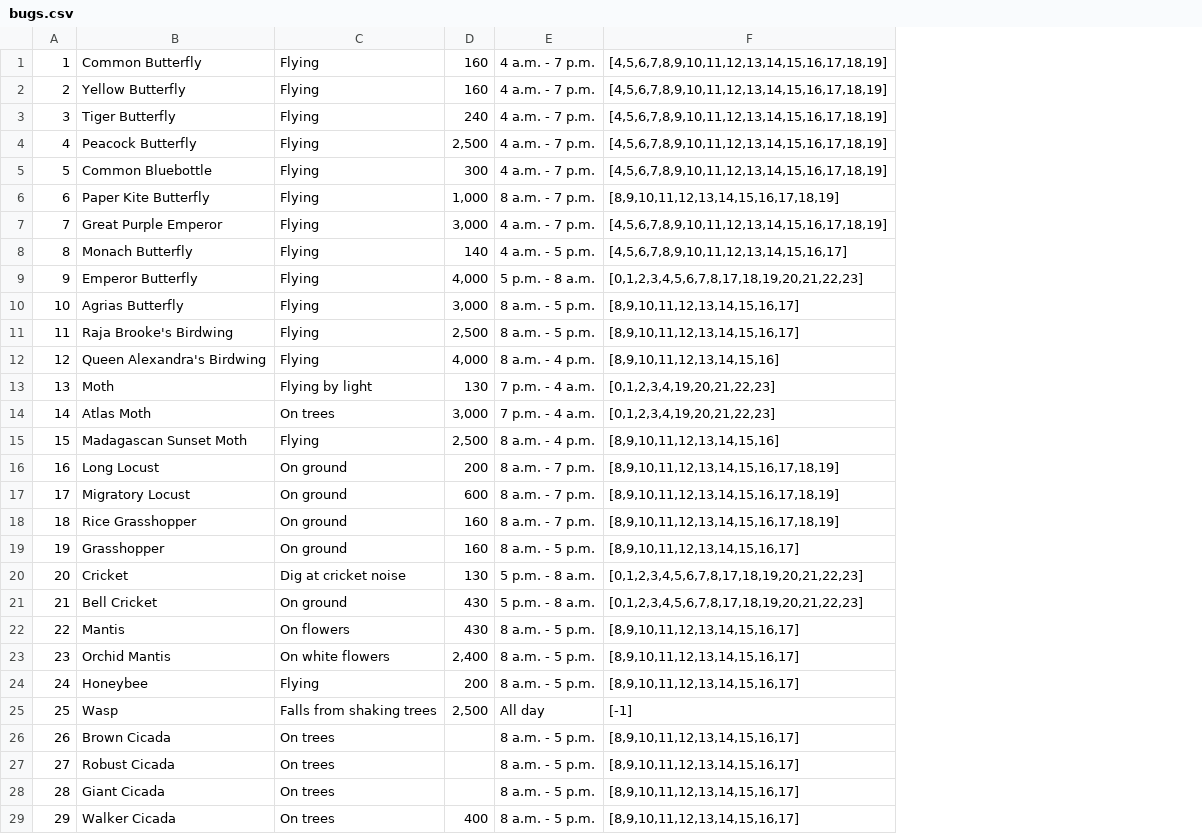
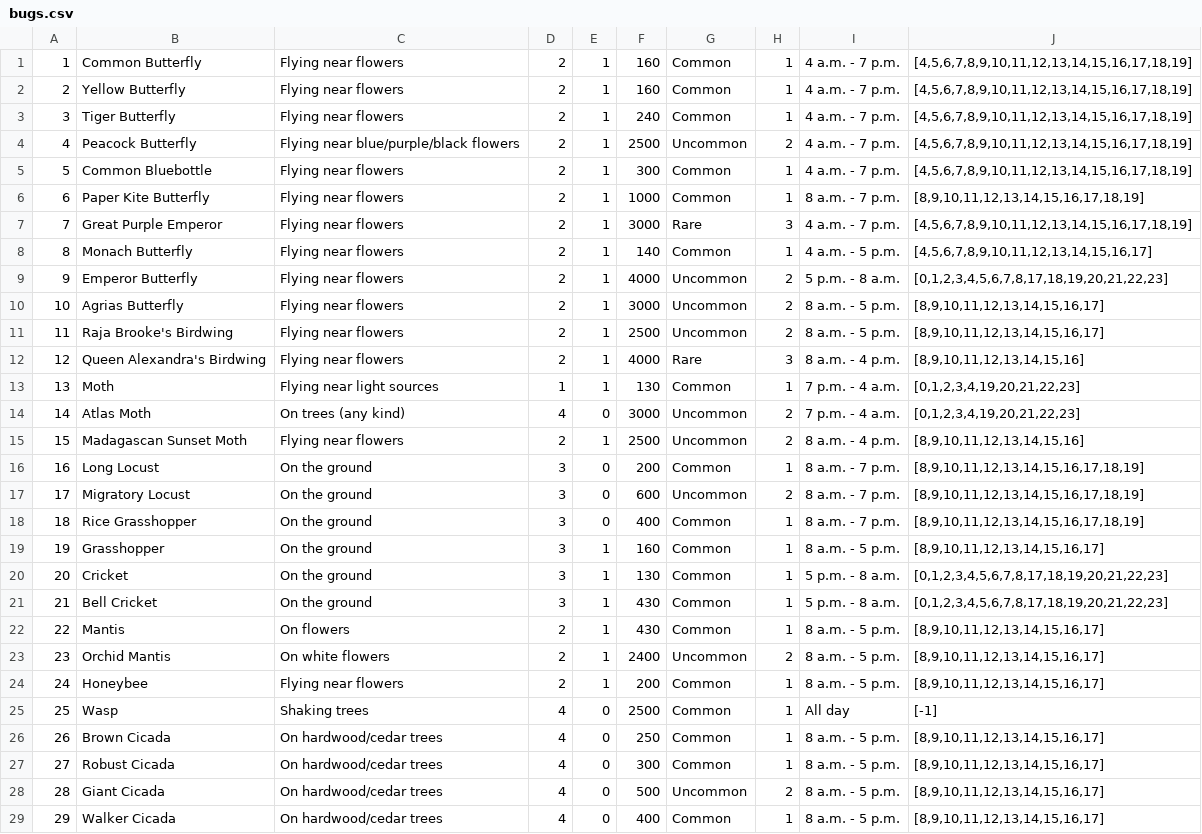
Before and after one commit to flickerstop/ACNHFishBugChart, a CSV file: applets/buildJson/bugs.csv, drawn as a sheet; only a part is shown; removed rows and columns are numbered as before the commit, all else as after; the diff covers the shown part only; the diff names each change by its address in the sheet, - before the commit and + after, or states it on an @@ line.

```diff
--- a/applets/buildJson/bugs.csv
+++ b/applets/buildJson/bugs.csv
-column C, rows 1-29: Flying | Flying | Flying | Flying | Flying | Flying | Flying | Flying | Flying | Flying | Flying | Flying | Flying by light | On trees | Flying | On ground | On ground | On ground | On ground | Dig at cricket noise | On ground | On flowers | On white flowers | Flying | Falls from shaking trees | On trees | On trees | On trees | On trees
+column C, rows 1-29: Flying near flowers | Flying near flowers | Flying near flowers | Flying near blue/purple/black flowers | Flying near flowers | Flying near flowers | Flying near flowers | Flying near flowers | Flying near flowers | Flying near flowers | Flying near flowers | Flying near flowers | Flying near light sources | On trees (any kind) | Flying near flowers | On the ground | On the ground | On the ground | On the ground | On the ground | On the ground | On flowers | On white flowers | Flying near flowers | Shaking trees | On hardwood/cedar trees | On hardwood/cedar trees | On hardwood/cedar trees | On hardwood/cedar trees
+column D, rows 1-29: 2 | 2 | 2 | 2 | 2 | 2 | 2 | 2 | 2 | 2 | 2 | 2 | 1 | 4 | 2 | 3 | 3 | 3 | 3 | 3 | 3 | 2 | 2 | 2 | 4 | 4 | 4 | 4 | 4
+column E, rows 1-29: 1 | 1 | 1 | 1 | 1 | 1 | 1 | 1 | 1 | 1 | 1 | 1 | 1 | 0 | 1 | 0 | 0 | 0 | 1 | 1 | 1 | 1 | 1 | 1 | 0 | 0 | 0 | 0 | 0
+column G, rows 1-29: Common | Common | Common | Uncommon | Common | Common | Rare | Common | Uncommon | Uncommon | Uncommon | Rare | Common | Uncommon | Uncommon | Common | Uncommon | Common | Common | Common | Common | Common | Uncommon | Common | Common | Common | Common | Uncommon | Common
+column H, rows 1-29: 1 | 1 | 1 | 2 | 1 | 1 | 3 | 1 | 2 | 2 | 2 | 3 | 1 | 2 | 2 | 1 | 2 | 1 | 1 | 1 | 1 | 1 | 2 | 1 | 1 | 1 | 1 | 2 | 1
-F4: 2,500
+F4: 2500
-F6: 1,000
+F6: 1000
-F7: 3,000
+F7: 3000
-F9: 4,000
+F9: 4000
-F10: 3,000
+F10: 3000
-F11: 2,500
+F11: 2500
-F12: 4,000
+F12: 4000
-F14: 3,000
+F14: 3000
-F15: 2,500
+F15: 2500
-F18: 160
+F18: 400
-F23: 2,400
+F23: 2400
-F25: 2,500
+F25: 2500
-F26: (empty)
+F26: 250
-F27: (empty)
+F27: 300
-F28: (empty)
+F28: 500
```
Also changed, not shown: 37 edited cells elsewhere in this file, applets/buildJson/fish.csv, 4 other files.
